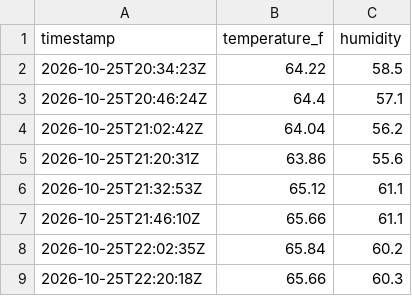
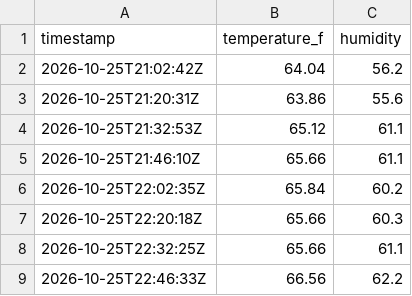
Before and after one commit to maddadh/dht-dashboard, a CSV file: data.csv, drawn as a sheet; only a part is shown; the shorter side is filled out with more unchanged rows; the diff names each change by its address in the sheet, - before the commit and + after, or states it on an @@ line.

```diff
--- a/data.csv
+++ b/data.csv
-row 2: 2026-10-25T20:34:23Z | 64.22 | 58.5
-row 3: 2026-10-25T20:46:24Z | 64.4 | 57.1
```
